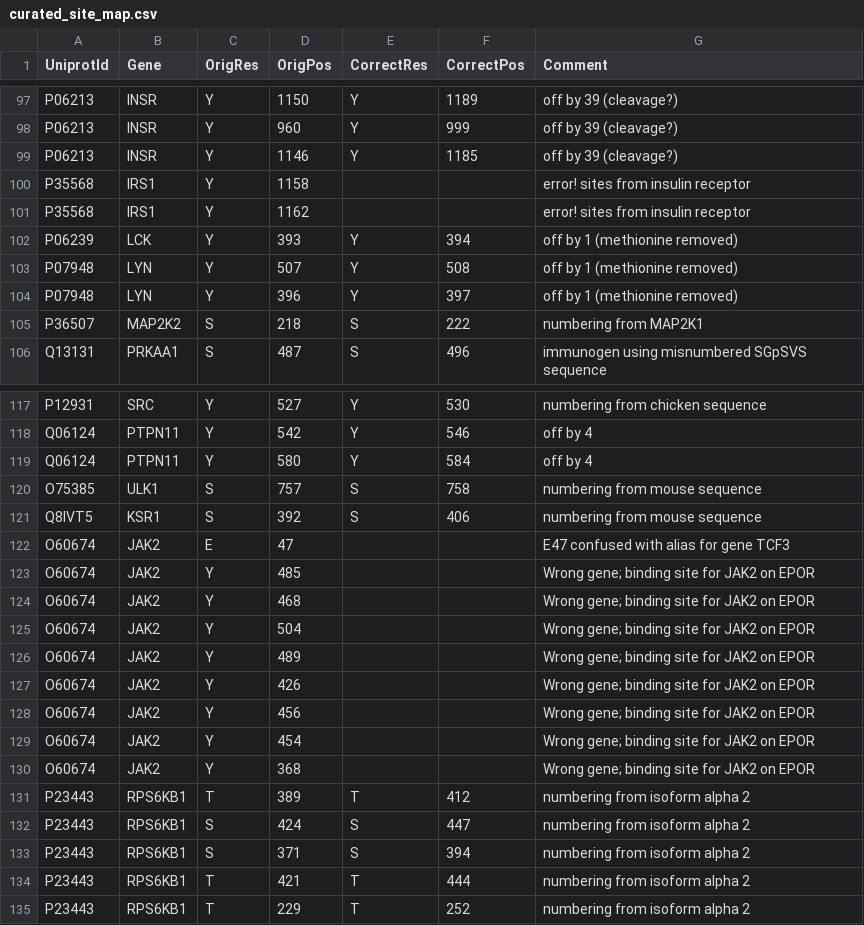
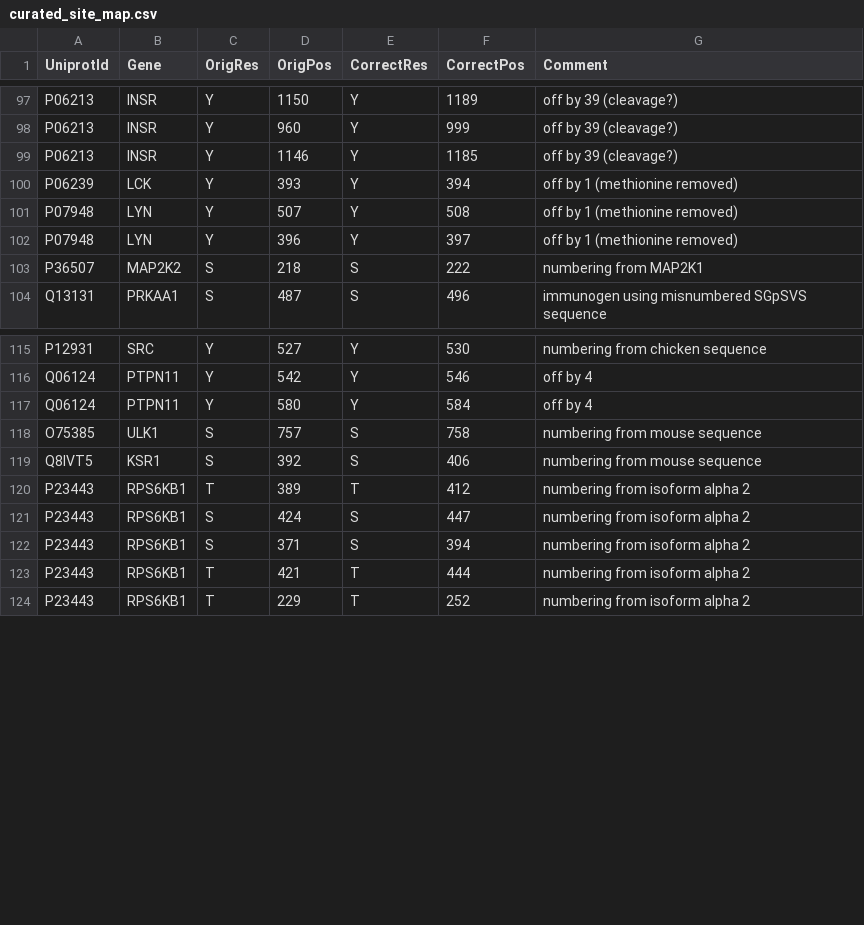
Before and after one commit to gyorilab/protmapper, a CSV file: protmapper/curated_site_map.csv, drawn as a sheet; only a part is shown, gaps mark what is left out; the diff covers the shown part only.

Commit message:
Remove curated incorrect sites from site map

```diff
--- a/protmapper/curated_site_map.csv
+++ b/protmapper/curated_site_map.csv
@@ -99,4 +99,2 @@ P06213,INSR,Y,960,Y,999,off by 39 (cleavage?)
 P06213,INSR,Y,1146,Y,1185,off by 39 (cleavage?)
-P35568,IRS1,Y,1158,,,error! sites from insulin receptor
-P35568,IRS1,Y,1162,,,error! sites from insulin receptor
 P06239,LCK,Y,393,Y,394,off by 1 (methionine removed)
@@ -121,11 +119,2 @@ O75385,ULK1,S,757,S,758,numbering from mouse sequence
 Q8IVT5,KSR1,S,392,S,406,numbering from mouse sequence
-O60674,JAK2,E,47,,,E47 confused with alias for gene TCF3
-O60674,JAK2,Y,485,,,Wrong gene; binding site for JAK2 on EPOR
-O60674,JAK2,Y,468,,,Wrong gene; binding site for JAK2 on EPOR
-O60674,JAK2,Y,504,,,Wrong gene; binding site for JAK2 on EPOR
-O60674,JAK2,Y,489,,,Wrong gene; binding site for JAK2 on EPOR
-O60674,JAK2,Y,426,,,Wrong gene; binding site for JAK2 on EPOR
-O60674,JAK2,Y,456,,,Wrong gene; binding site for JAK2 on EPOR
-O60674,JAK2,Y,454,,,Wrong gene; binding site for JAK2 on EPOR
-O60674,JAK2,Y,368,,,Wrong gene; binding site for JAK2 on EPOR
 P23443,RPS6KB1,T,389,T,412,numbering from isoform alpha 2
```
Also changed, not shown: 21 removed rows elsewhere in this file.
